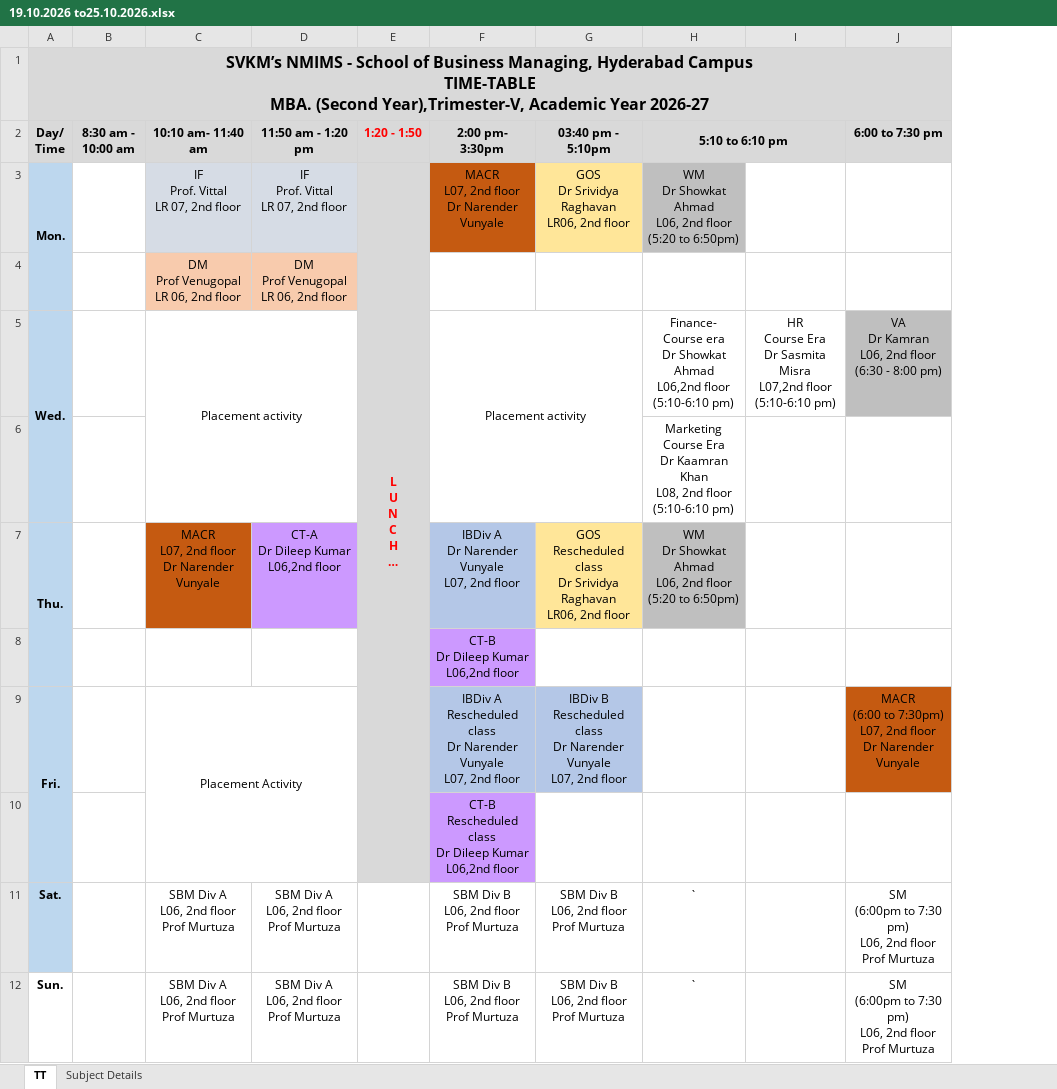
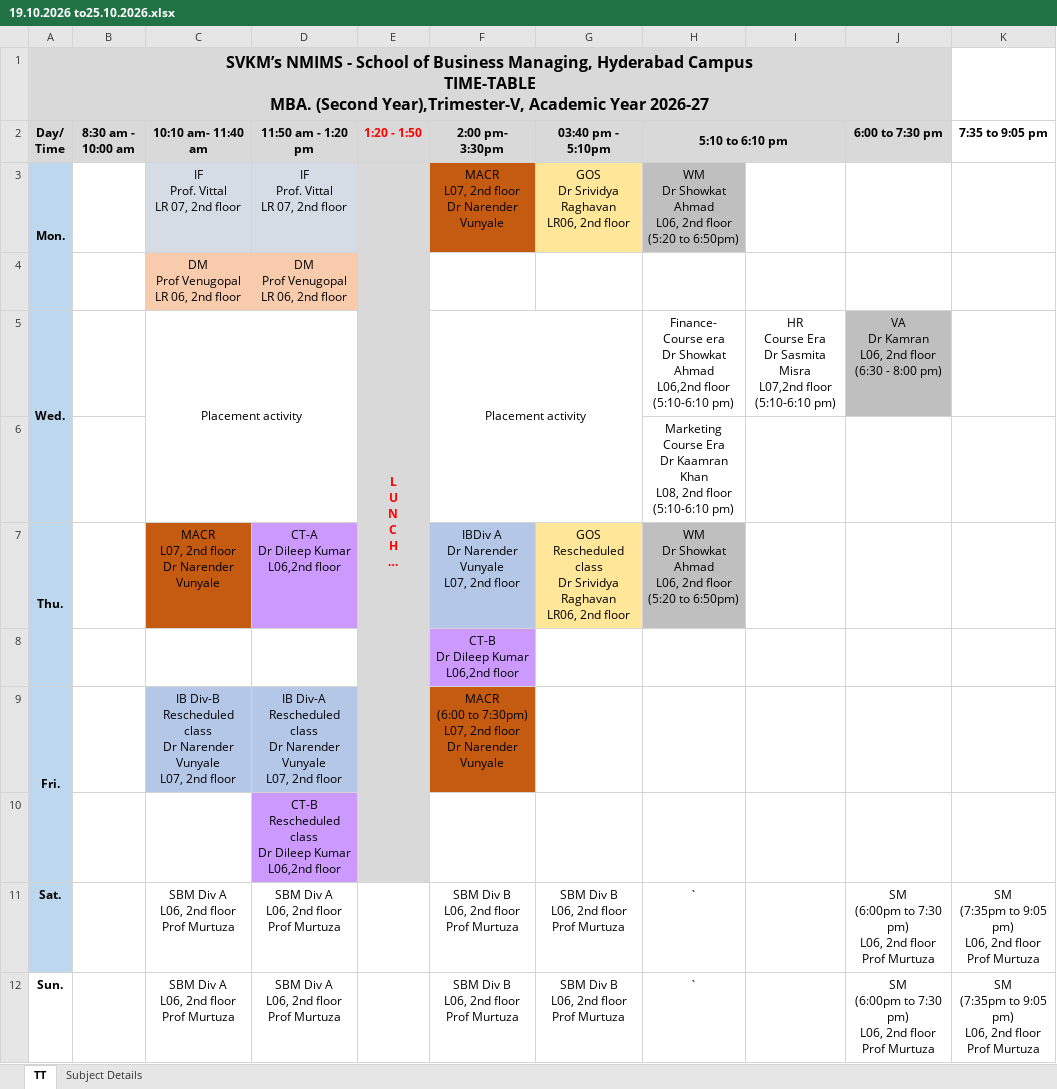
Before and after one commit to ronny-jacob/nmims-class-schedule, an Excel workbook: downloads/19.10.2026 to25.10.2026.xlsx, sheet TT, drawn as a sheet; long unchanged cells end in …; values as stored, in another font and other column widths than the file's, no borders; removed rows and columns are numbered as before the commit, all else as after; ↵ is a line break in a cell; the diff names each change by its address in the sheet, - before the commit and + after, or states it on an @@ line.

```diff
--- a/downloads/19.10.2026 to25.10.2026.xlsx (sheet TT)
+++ b/downloads/19.10.2026 to25.10.2026.xlsx (sheet TT)
+column K (7:35 to 9:05 pm), rows 11-12: SM ↵ (7:35pm to 9:05 pm) ↵ L06, 2nd floor ↵ Prof Murtuza | SM ↵ (7:35pm to 9:05 pm) ↵ L06, 2nd floor ↵ Prof Murtuza
-row 9: Fri. |  | Placement Activity |  |  | IBDiv A ↵ Rescheduled class ↵ Dr Narender Vunyale ↵ L07, 2nd floor | IBDiv B ↵ Rescheduled class ↵ Dr Narender Vunyale ↵ L07, 2nd floor |  |  | MACR ↵ (6:00 to 7:30pm) ↵ L07, 2nd floor ↵ Dr Narender Vunyale
-row 10:  |  |  |  |  | CT-B ↵ Rescheduled class ↵ Dr Dileep Kumar ↵ L06,2nd floor
+row 9: Fri. |  | IB Div-B ↵ Rescheduled class ↵ Dr Narender Vunyale ↵ L07, 2nd floor | IB Div-A ↵ Rescheduled class ↵ Dr Narender Vunyale ↵ L07, 2nd floor |  | MACR ↵ (6:00 to 7:30pm) ↵ L07, 2nd floor ↵ Dr Narender Vunyale
+row 10:  |  |  | CT-B ↵ Rescheduled class ↵ Dr Dileep Kumar ↵ L06,2nd floor
```
Also changed, not shown: 3 other files.
